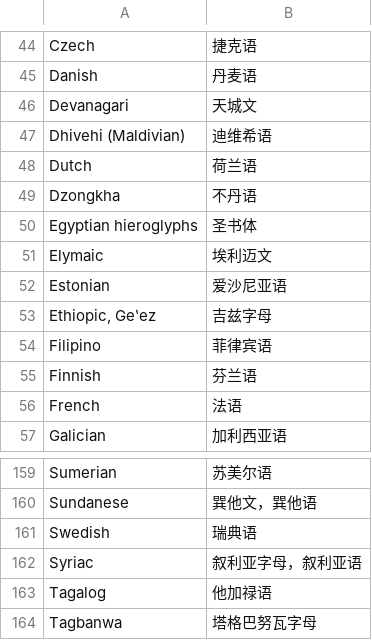
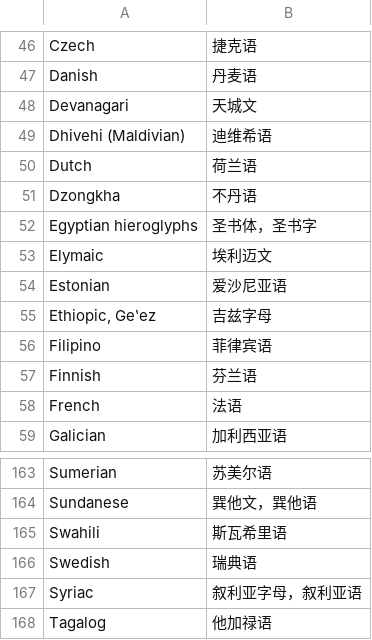
Before and after one commit to xfq/scripts, a CSV file: name/scripts.csv, drawn as a sheet; only a part is shown, gaps mark what is left out; the shorter side is filled out with more unchanged rows; the diff covers the shown part only.

```diff
--- a/name/scripts.csv
+++ b/name/scripts.csv
@@ -49,3 +51,3 @@ Dutch,荷兰语
 Dzongkha,不丹语
-Egyptian hieroglyphs,圣书体
+Egyptian hieroglyphs,圣书体，圣书字
 Elymaic,埃利迈文
@@ -160,2 +164,3 @@ Sumerian,苏美尔语
 Sundanese,巽他文，巽他语
+Swahili,斯瓦希里语
 Swedish,瑞典语
```
Also changed, not shown: 5 added rows and 1 edited cell elsewhere in this file, 1 other file.
